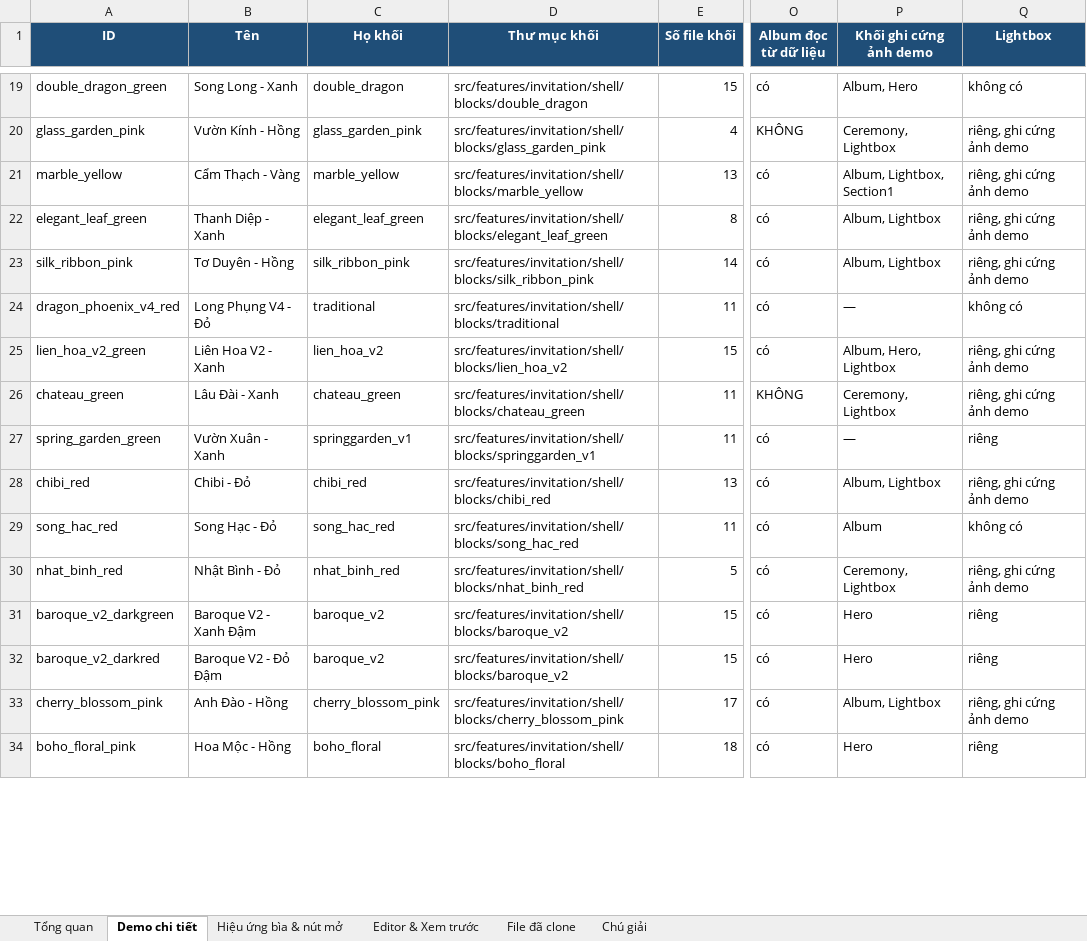
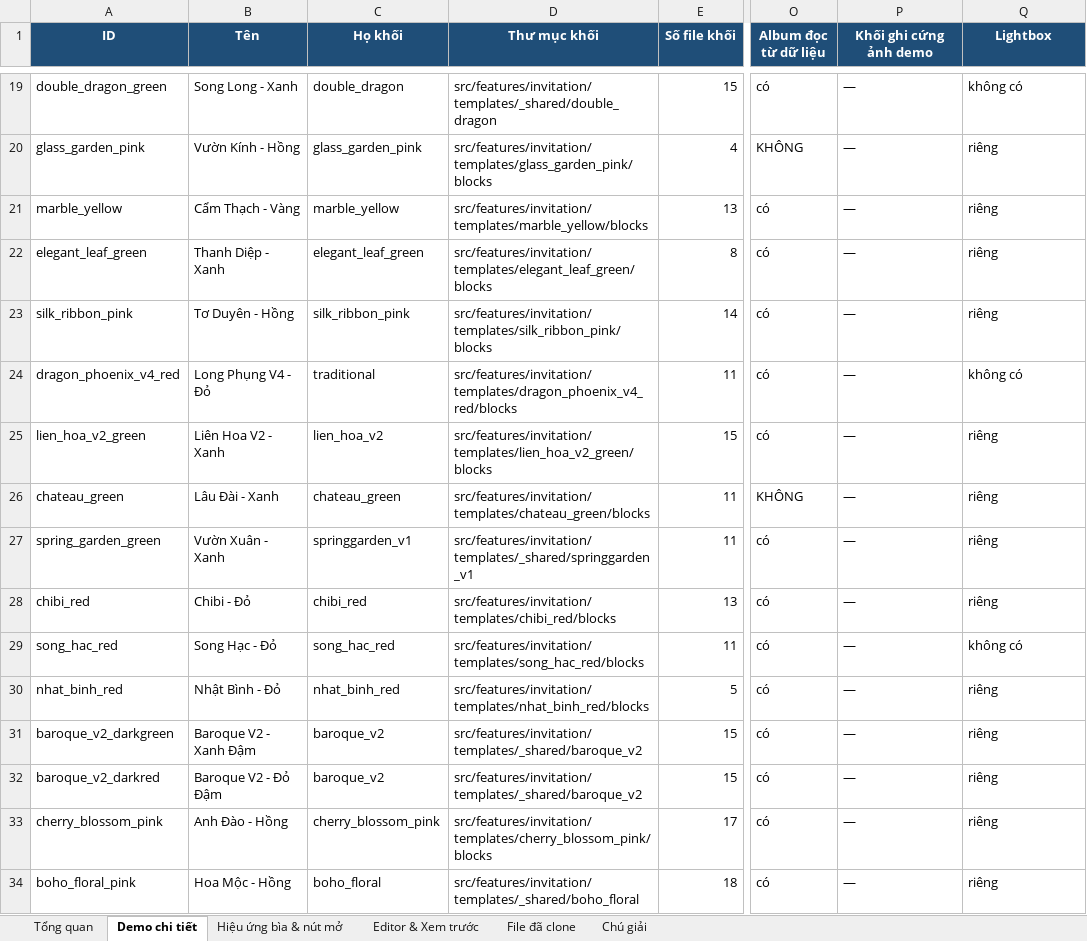
Before and after one commit to dautruongptit/MainCoupleStory, an Excel workbook: docs/exports/danh-sach-mau-clone.xlsx, sheet Demo chi tiết, drawn as a sheet; only a part is shown, gaps mark what is left out; values as stored, in another font and other column widths than the file's, no borders; the diff covers the shown part only; the diff names each change by its address in the sheet, - before the commit and + after, or states it on an @@ line.

```diff
--- a/docs/exports/danh-sach-mau-clone.xlsx (sheet Demo chi tiết)
+++ b/docs/exports/danh-sach-mau-clone.xlsx (sheet Demo chi tiết)
-D19 (Thư mục khối): src/features/invitation/shell/blocks/double_dragon
+D19 (Thư mục khối): src/features/invitation/templates/_shared/double_dragon
-P19 (Khối ghi cứng ảnh demo): Album, Hero
+P19 (Khối ghi cứng ảnh demo): —
-D20 (Thư mục khối): src/features/invitation/shell/blocks/glass_garden_pink
+D20 (Thư mục khối): src/features/invitation/templates/glass_garden_pink/blocks
-P20 (Khối ghi cứng ảnh demo): Ceremony, Lightbox
+P20 (Khối ghi cứng ảnh demo): —
-Q20:Q23 (Lightbox): riêng, ghi cứng ảnh demo
+Q20:Q23 (Lightbox): riêng
-D21 (Thư mục khối): src/features/invitation/shell/blocks/marble_yellow
+D21 (Thư mục khối): src/features/invitation/templates/marble_yellow/blocks
-P21 (Khối ghi cứng ảnh demo): Album, Lightbox, Section1
+P21 (Khối ghi cứng ảnh demo): —
-D22 (Thư mục khối): src/features/invitation/shell/blocks/elegant_leaf_green
+D22 (Thư mục khối): src/features/invitation/templates/elegant_leaf_green/blocks
-P22:P23 (Khối ghi cứng ảnh demo): Album, Lightbox
+P22:P23 (Khối ghi cứng ảnh demo): —
-D23 (Thư mục khối): src/features/invitation/shell/blocks/silk_ribbon_pink
+D23 (Thư mục khối): src/features/invitation/templates/silk_ribbon_pink/blocks
-D24 (Thư mục khối): src/features/invitation/shell/blocks/traditional
+D24 (Thư mục khối): src/features/invitation/templates/dragon_phoenix_v4_red/blocks
-D25 (Thư mục khối): src/features/invitation/shell/blocks/lien_hoa_v2
+D25 (Thư mục khối): src/features/invitation/templates/lien_hoa_v2_green/blocks
-P25 (Khối ghi cứng ảnh demo): Album, Hero, Lightbox
+P25 (Khối ghi cứng ảnh demo): —
-Q25:Q26 (Lightbox): riêng, ghi cứng ảnh demo
+Q25:Q26 (Lightbox): riêng
-D26 (Thư mục khối): src/features/invitation/shell/blocks/chateau_green
+D26 (Thư mục khối): src/features/invitation/templates/chateau_green/blocks
-P26 (Khối ghi cứng ảnh demo): Ceremony, Lightbox
+P26 (Khối ghi cứng ảnh demo): —
-D27 (Thư mục khối): src/features/invitation/shell/blocks/springgarden_v1
+D27 (Thư mục khối): src/features/invitation/templates/_shared/springgarden_v1
-D28 (Thư mục khối): src/features/invitation/shell/blocks/chibi_red
+D28 (Thư mục khối): src/features/invitation/templates/chibi_red/blocks
-P28 (Khối ghi cứng ảnh demo): Album, Lightbox
+P28 (Khối ghi cứng ảnh demo): —
-Q28 (Lightbox): riêng, ghi cứng ảnh demo
+Q28 (Lightbox): riêng
-D29 (Thư mục khối): src/features/invitation/shell/blocks/song_hac_red
+D29 (Thư mục khối): src/features/invitation/templates/song_hac_red/blocks
-P29 (Khối ghi cứng ảnh demo): Album
+P29 (Khối ghi cứng ảnh demo): —
-D30 (Thư mục khối): src/features/invitation/shell/blocks/nhat_binh_red
+D30 (Thư mục khối): src/features/invitation/templates/nhat_binh_red/blocks
-P30 (Khối ghi cứng ảnh demo): Ceremony, Lightbox
+P30 (Khối ghi cứng ảnh demo): —
-Q30 (Lightbox): riêng, ghi cứng ảnh demo
+Q30 (Lightbox): riêng
-D31:D32 (Thư mục khối): src/features/invitation/shell/blocks/baroque_v2
+D31:D32 (Thư mục khối): src/features/invitation/templates/_shared/baroque_v2
-P31:P32 (Khối ghi cứng ảnh demo): Hero
+P31:P32 (Khối ghi cứng ảnh demo): —
-D33 (Thư mục khối): src/features/invitation/shell/blocks/cherry_blossom_pink
+D33 (Thư mục khối): src/features/invitation/templates/cherry_blossom_pink/blocks
-P33 (Khối ghi cứng ảnh demo): Album, Lightbox
+P33 (Khối ghi cứng ảnh demo): —
-Q33 (Lightbox): riêng, ghi cứng ảnh demo
+Q33 (Lightbox): riêng
-D34 (Thư mục khối): src/features/invitation/shell/blocks/boho_floral
+D34 (Thư mục khối): src/features/invitation/templates/_shared/boho_floral
-P34 (Khối ghi cứng ảnh demo): Hero
+P34 (Khối ghi cứng ảnh demo): —
```
Also changed, not shown: 177 edited cells elsewhere in this sheet, sheet File đã clone, sheet Tổng quan, sheet Chú giải, charts or pictures, 23 other files.
